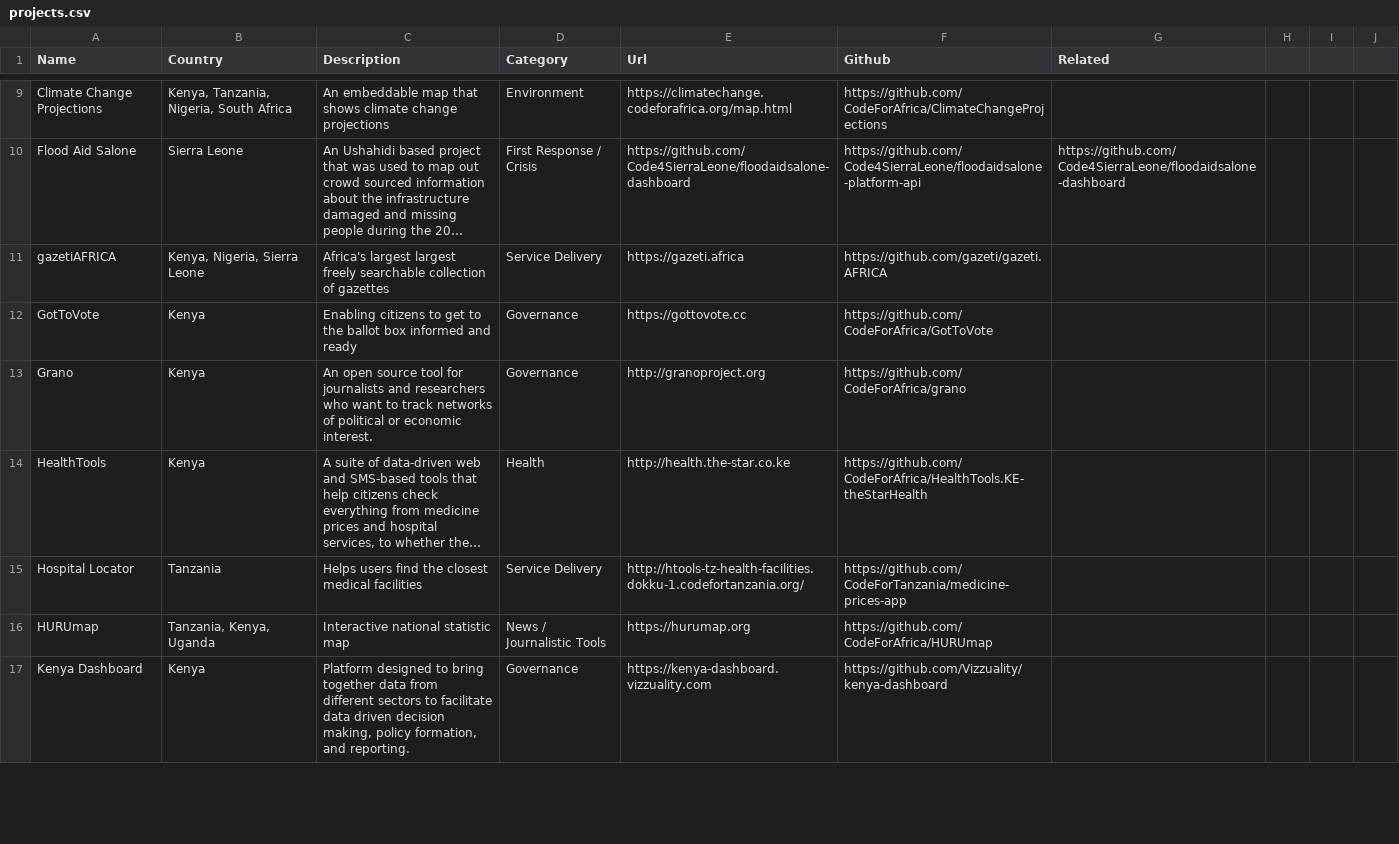
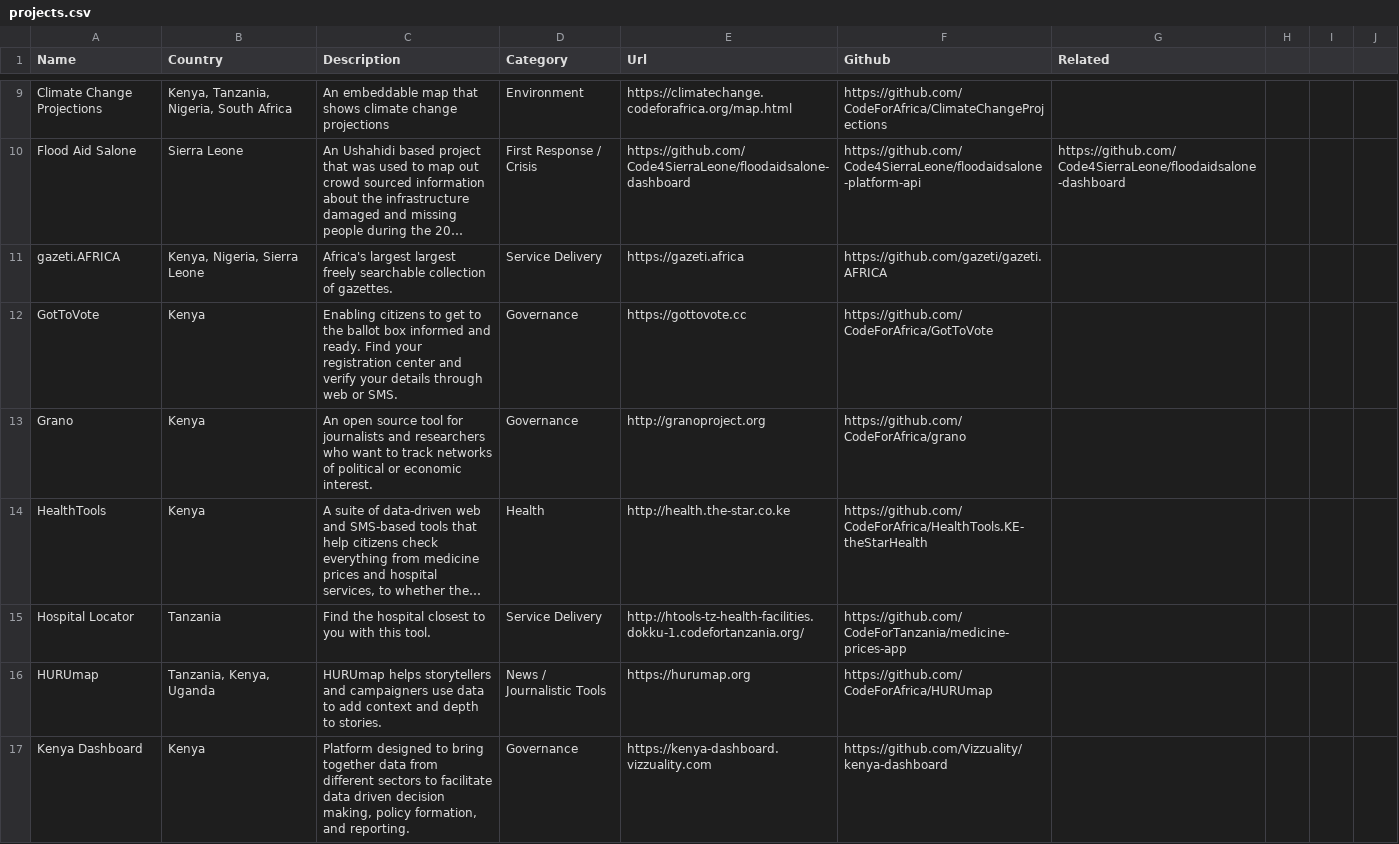
Before and after one commit to CodeForAfrica/africanCOMMONS, a CSV file: _data/projects.csv, drawn as a sheet; only a part is shown, gaps mark what is left out; long unchanged cells end in …; the diff covers the shown part only; the diff names each change by its address in the sheet, - before the commit and + after, or states it on an @@ line.

```diff
--- a/_data/projects.csv
+++ b/_data/projects.csv
-A11 (Name): gazetiAFRICA
+A11 (Name): gazeti.AFRICA
-C11 (Description): …collection of gazettes
+C11 (Description): …collection of gazettes.
-C12 (Description): …informed and ready
+C12 (Description): …informed and ready. Find your registration center and verify your details through web or SMS.
-C15 (Description): Helps users find the closest medical facilities
+C15 (Description): Find the hospital closest to you with this tool.
-C16 (Description): Interactive national statistic map
+C16 (Description): HURUmap helps storytellers and campaigners use data to add context and depth to stories.
```
Also changed, not shown: 23 edited cells elsewhere in this file, _data/organisations.csv, 30 other files.
